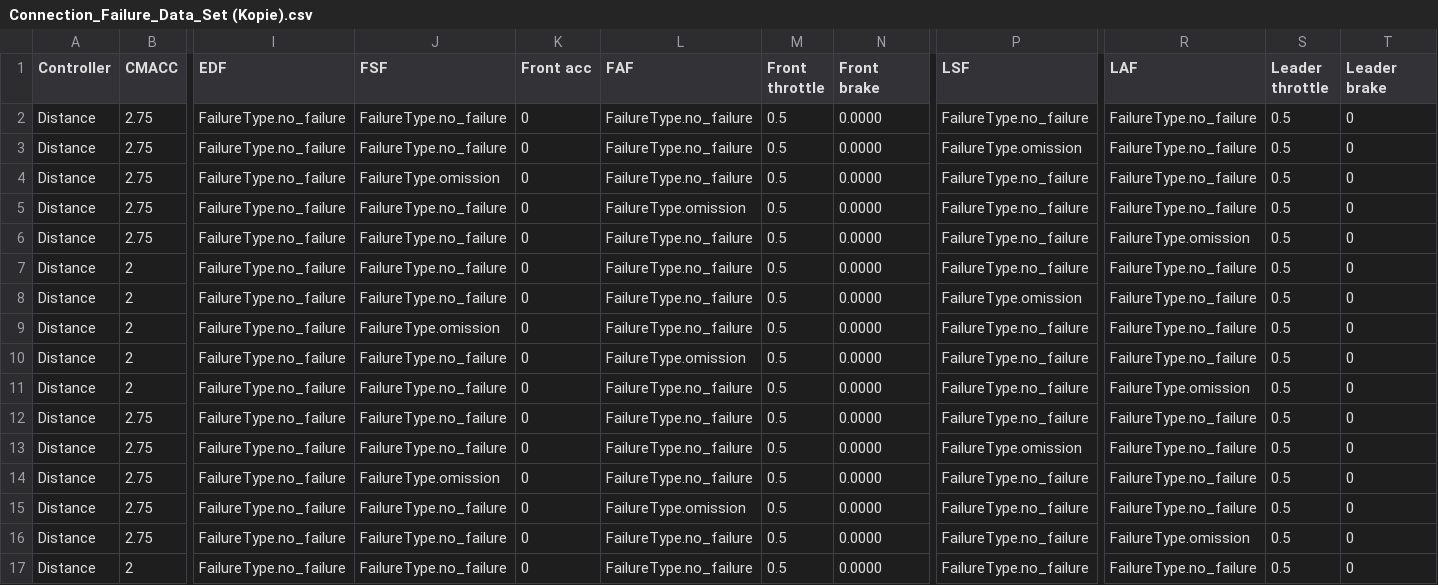
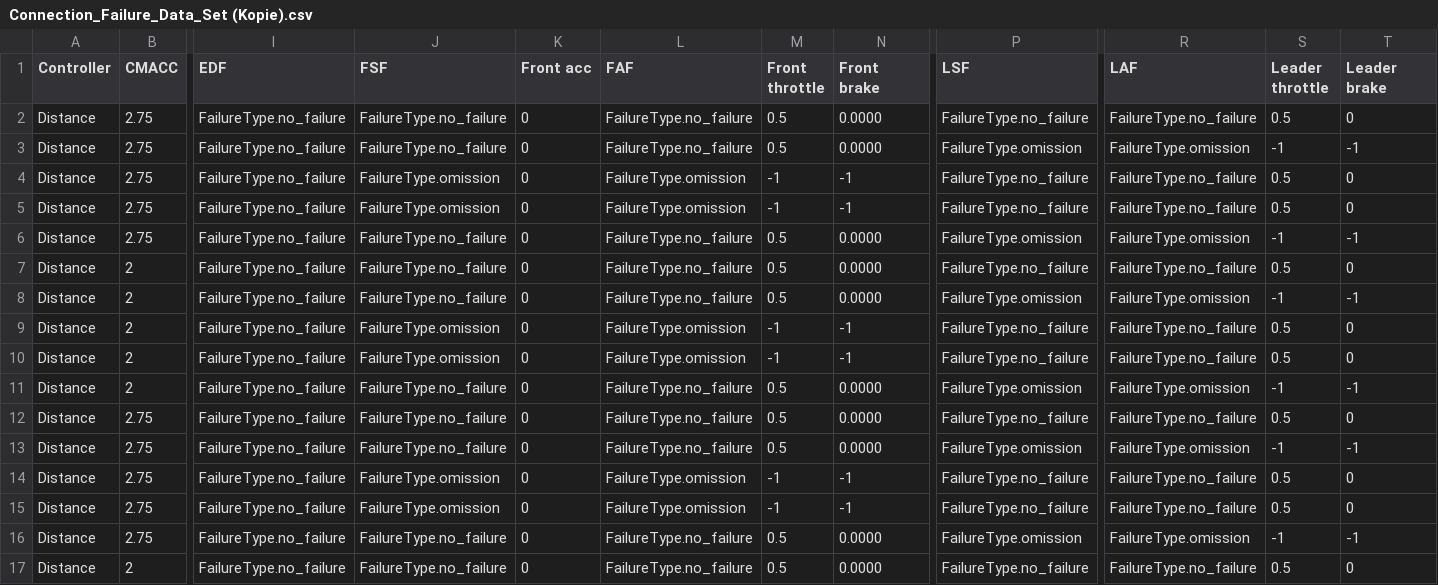
Before and after one commit to MichaelW93/Master_Thesis_Wittemaier, a CSV file: implementation/DecisionTree/Connection_Failure_Data_Set (Kopie).csv, drawn as a sheet; only a part is shown, gaps mark what is left out; the diff covers the shown part only; the diff names each change by its address in the sheet, - before the commit and + after, or states it on an @@ line.

```diff
--- a/implementation/DecisionTree/Connection_Failure_Data_Set (Kopie).csv
+++ b/implementation/DecisionTree/Connection_Failure_Data_Set (Kopie).csv
-R3 (LAF): FailureType.no_failure
+R3 (LAF): FailureType.omission
-S3 (Leader throttle): 0.5
+S3 (Leader throttle): -1
-T3 (Leader brake): 0
+T3 (Leader brake): -1
-L4 (FAF): FailureType.no_failure
+L4 (FAF): FailureType.omission
-M4:M5 (Front throttle): 0.5
+M4:M5 (Front throttle): -1
-N4:N5 (Front brake): 0.0000
+N4:N5 (Front brake): -1
-J5 (FSF): FailureType.no_failure
+J5 (FSF): FailureType.omission
-P6 (LSF): FailureType.no_failure
+P6 (LSF): FailureType.omission
-S6 (Leader throttle): 0.5
+S6 (Leader throttle): -1
-T6 (Leader brake): 0
+T6 (Leader brake): -1
-R8 (LAF): FailureType.no_failure
+R8 (LAF): FailureType.omission
-S8 (Leader throttle): 0.5
+S8 (Leader throttle): -1
-T8 (Leader brake): 0
+T8 (Leader brake): -1
-L9 (FAF): FailureType.no_failure
+L9 (FAF): FailureType.omission
-M9:M10 (Front throttle): 0.5
+M9:M10 (Front throttle): -1
-N9:N10 (Front brake): 0.0000
+N9:N10 (Front brake): -1
-J10 (FSF): FailureType.no_failure
+J10 (FSF): FailureType.omission
-P11 (LSF): FailureType.no_failure
+P11 (LSF): FailureType.omission
-S11 (Leader throttle): 0.5
+S11 (Leader throttle): -1
-T11 (Leader brake): 0
+T11 (Leader brake): -1
-R13 (LAF): FailureType.no_failure
+R13 (LAF): FailureType.omission
-S13 (Leader throttle): 0.5
+S13 (Leader throttle): -1
-T13 (Leader brake): 0
+T13 (Leader brake): -1
-L14 (FAF): FailureType.no_failure
+L14 (FAF): FailureType.omission
-M14:M15 (Front throttle): 0.5
+M14:M15 (Front throttle): -1
-N14:N15 (Front brake): 0.0000
+N14:N15 (Front brake): -1
-J15 (FSF): FailureType.no_failure
+J15 (FSF): FailureType.omission
-P16 (LSF): FailureType.no_failure
+P16 (LSF): FailureType.omission
-S16 (Leader throttle): 0.5
+S16 (Leader throttle): -1
-T16 (Leader brake): 0
+T16 (Leader brake): -1
```
Also changed, not shown: 60 edited cells elsewhere in this file, 19 other files.
